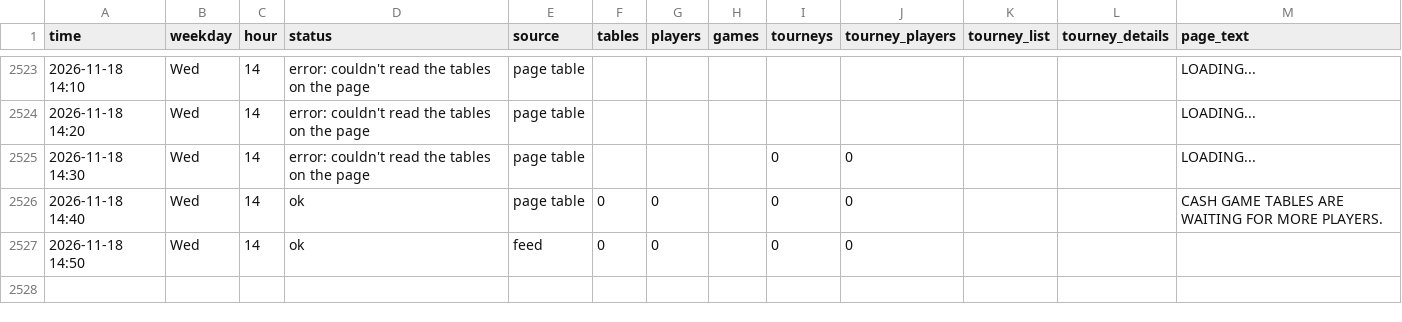
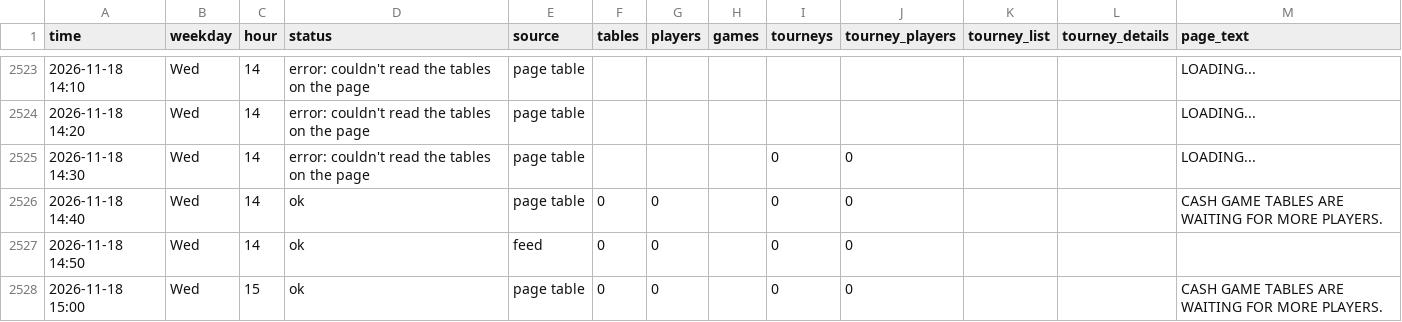
Before and after one commit to legendtoss/kings-tracker, a CSV file: data/2026-11.csv, drawn as a sheet; only a part is shown, gaps mark what is left out; the diff names each change by its address in the sheet, - before the commit and + after, or states it on an @@ line.

```diff
--- a/data/2026-11.csv
+++ b/data/2026-11.csv
+row 2528: 2026-11-18 15:00 | Wed | 15 | ok | page table | 0 | 0 |  | 0 | 0 |  |  | CASH GAME TABLES ARE WAITING FOR MORE PLAYERS.
```
Also changed, not shown: data/banco/2026-11.csv, data/cardcasino/2026-11.csv, 13 other files.
